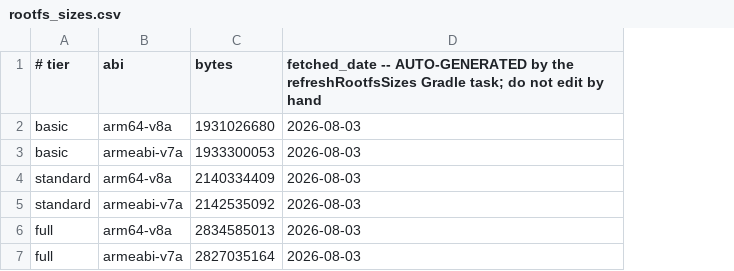
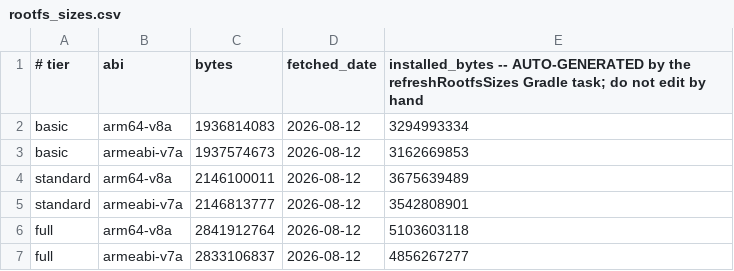
Before and after one commit to appdevforall/KnowledgeToGo, a CSV file: controller/app/src/main/assets/rootfs_sizes.csv, drawn as a sheet; removed rows and columns are numbered as before the commit, all else as after; the diff names each change by its address in the sheet, - before the commit and + after, or states it on an @@ line.

Commit message:
Sixteen hand-rolled free-space readers, four APIs, two magic margins — and only two of them gated anything. The wizard install, reinstall, restore and reset had no check: a wipe followed by an extract that runs out of disk left an unbootable rootfs. One reader, one margin, on the filesystem actually written to.
Core (pure JVM, unit-tested):
- storage/StorageGuard: the single rule. Hybrid margin max(2 GiB floor, 10%);
  FITS / DOES_NOT_FIT / UNKNOWN verdict; shortfall; overflow-safe.
- storage/SpaceEstimate: compressed -> uncompressed estimate (restore only).

Android:
- storage/StorageProbe: the one free-space reader, on getFilesDir() (where the
  rootfs is written) — not /data. Null on failure so destructive callers refuse.
- storage/FreeSpacePreflight: reads free + asks the rule; proceeds only on FITS.

Gated the destructive routes before the wipe (UNKNOWN refuses, fail-safe):
- InstallService.runPipeline / runResetPipeline (reinstall, reset, fresh install).
- DeepOpService.runRestore (restore).
The rootfs "needed" is the UNCOMPRESSED size from RootfsCatalog.installedBytes
(measured, published by ADFA-5110 as latest_*.installed and captured into
rootfs_sizes.csv's installed_bytes column; measured constants as the offline
fallback). Restore estimates from the backup archive.

Consolidated the rest onto the same reader/rule:
- PlannerController and SyncStateViewModel now use StorageGuard/StorageProbe
  instead of a second -5 GB copy.
- The advisory picker labels (Maps, ZIM x3, Kolibri x3) read StorageProbe, not a
  per-screen StatFs. No hand-rolled `new StatFs(...)` remains outside StorageProbe.
- Dropped the stale "5GB buffer" wording from the two error strings.

Verification: unit tests (StorageGuardTest, SpaceEstimateTest) + javalang/XML.
End-to-end refusal-before-wipe needs a device (StatFs + real rm/extract).

```diff
--- a/controller/app/src/main/assets/rootfs_sizes.csv
+++ b/controller/app/src/main/assets/rootfs_sizes.csv
-column D, rows 1-7: fetched_date -- AUTO-GENERATED by the refreshRootfsSizes Gradle task; do not edit by hand | 2026-08-03 | 2026-08-03 | 2026-08-03 | 2026-08-03 | 2026-08-03 | 2026-08-03
+column D (fetched_date), rows 2-7: all 2026-08-12
+column E, rows 1-7: installed_bytes -- AUTO-GENERATED by the refreshRootfsSizes Gradle task; do not edit by hand | 3294993334 | 3162669853 | 3675639489 | 3542808901 | 5103603118 | 4856267277
-C2 (bytes): 1931026680
+C2 (bytes): 1936814083
-C3 (bytes): 1933300053
+C3 (bytes): 1937574673
-C4 (bytes): 2140334409
+C4 (bytes): 2146100011
-C5 (bytes): 2142535092
+C5 (bytes): 2146813777
-C6 (bytes): 2834585013
+C6 (bytes): 2841912764
-C7 (bytes): 2827035164
+C7 (bytes): 2833106837
```
Also changed, not shown: 20 other files.
